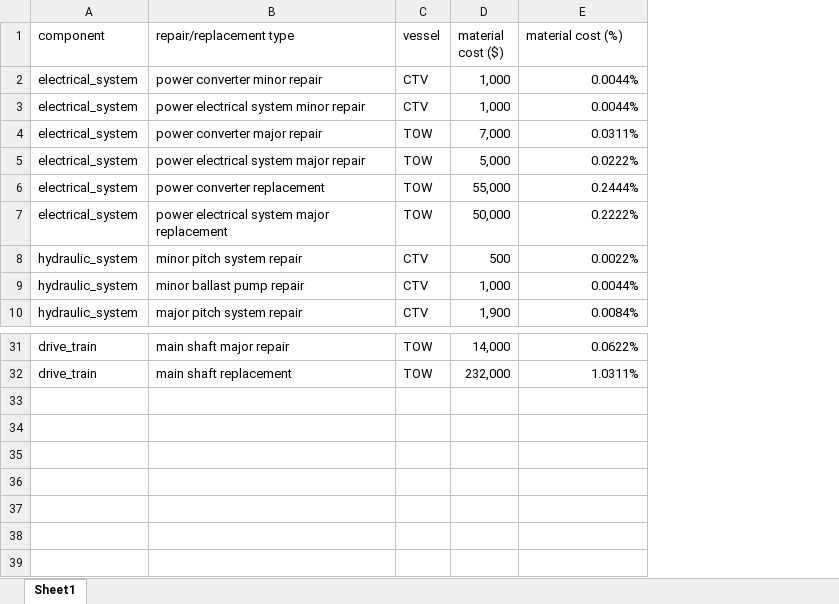
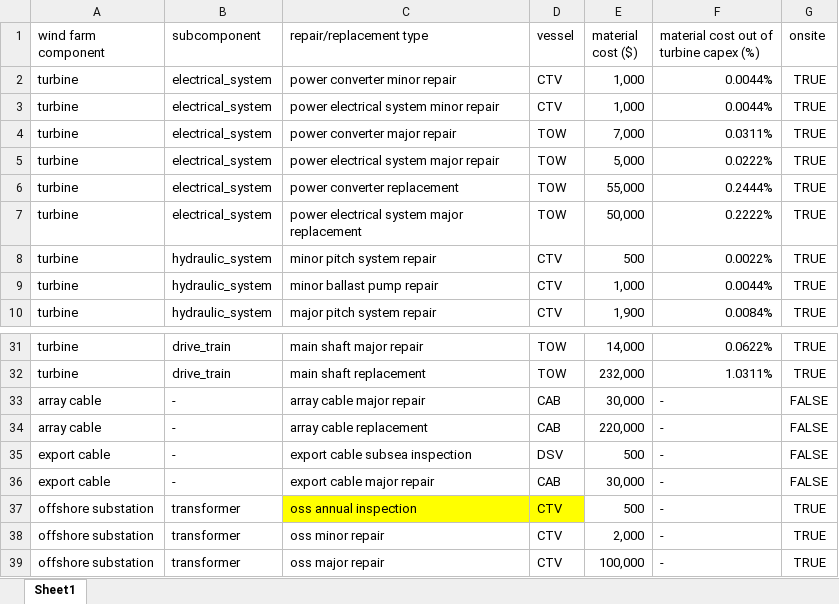
Before and after one commit to NREL/WAVES, an Excel workbook: library/FAD/turbines/turbine_cost_data_info.xlsx, sheet Sheet1, drawn as a sheet; only a part is shown, gaps mark what is left out; values as stored, in another font and other column widths than the file's, no borders; addresses are those after the commit; the diff names each change by its address in the sheet, - before the commit and + after, or states it on an @@ line.

Commit message:
updates after chat with TNO and new turbine/cable/subs files

```diff
--- a/library/FAD/turbines/turbine_cost_data_info.xlsx (sheet Sheet1)
+++ b/library/FAD/turbines/turbine_cost_data_info.xlsx (sheet Sheet1)
+column A (wind farm component), rows 2-10: all turbine; rows 31-32: turbine | turbine
+column G (onsite), rows 2-10: all TRUE; rows 31-32: TRUE | TRUE
-B1: component
+B1: subcomponent
-F1: material cost (%)
+F1: material cost out of turbine capex (%)
+row 33: array cable | - | array cable major repair | CAB | 30,000 | - | FALSE
+row 34: array cable | - | array cable replacement | CAB | 220,000 | - | FALSE
+row 35: export cable | - | export cable subsea inspection | DSV | 500 | - | FALSE
+row 36: export cable | - | export cable major repair | CAB | 30,000 | - | FALSE
+row 37: offshore substation | transformer | oss annual inspection | CTV | 500 | - | TRUE
+row 38: offshore substation | transformer | oss minor repair | CTV | 2,000 | - | TRUE
+row 39: offshore substation | transformer | oss major repair | CTV | 100,000 | - | TRUE
```
Also changed, not shown: formulas that keep their value, 19 other files.
